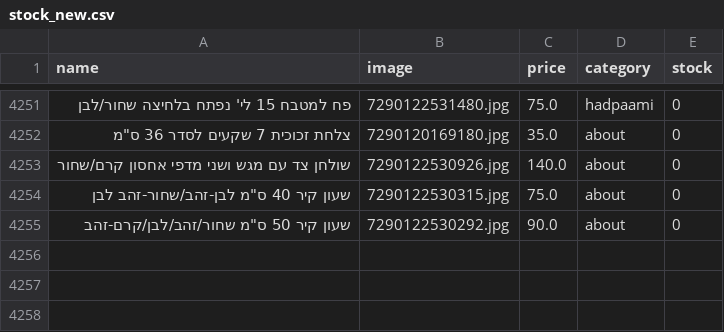
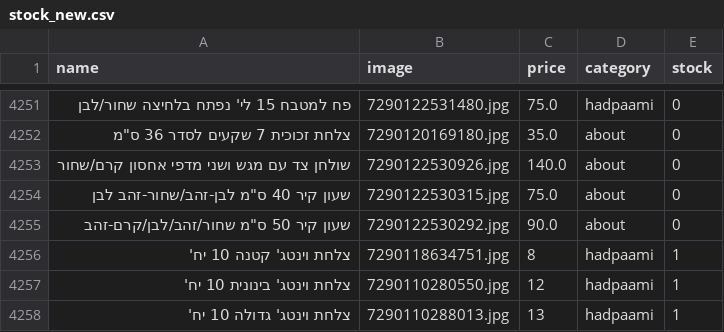
Before and after one commit to falulfa2711/upstock, a CSV file: stock_new.csv, drawn as a sheet; only a part is shown, gaps mark what is left out; the diff names each change by its address in the sheet, - before the commit and + after, or states it on an @@ line.

Commit message:
Update stock_new.csv

```diff
--- a/stock_new.csv
+++ b/stock_new.csv
+row 4256: צלחת וינטג' קטנה 10 יח' | 7290118634751.jpg | 8 | hadpaami | 1
+row 4257: צלחת וינטג' בינונית 10 יח' | 7290110280550.jpg | 12 | hadpaami | 1
+row 4258: צלחת וינטג' גדולה 10 יח' | 7290110288013.jpg | 13 | hadpaami | 1
```
